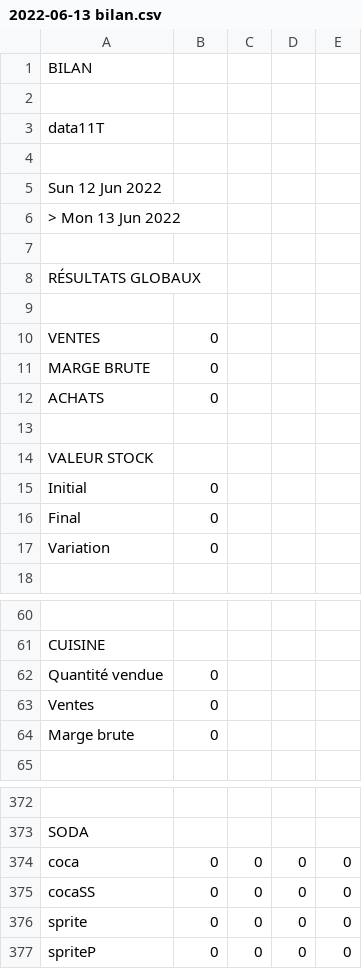
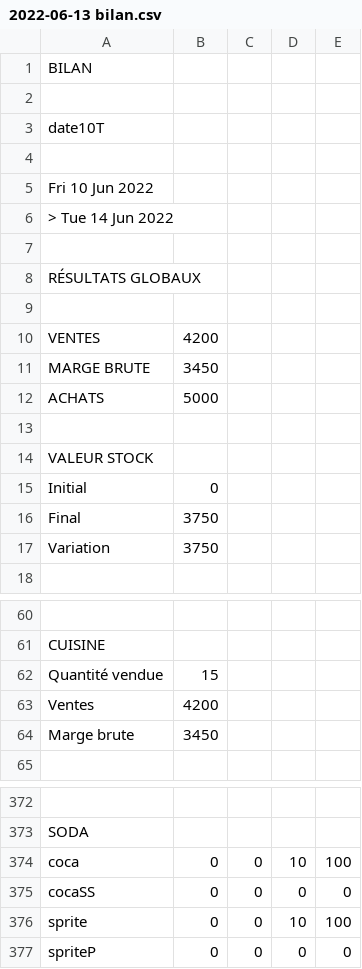
Before and after one commit to PaulFranssen/GESX, a CSV file: DOCUMENTS/2022-06-13 bilan.csv, drawn as a sheet; only a part is shown, gaps mark what is left out; the diff covers the shown part only; the diff names each change by its address in the sheet, - before the commit and + after, or states it on an @@ line.

```diff
--- a/DOCUMENTS/2022-06-13 bilan.csv
+++ b/DOCUMENTS/2022-06-13 bilan.csv
-A3: data11T
+A3: date10T
-A5: Sun 12 Jun 2022
+A5: Fri 10 Jun 2022
-A6: > Mon 13 Jun 2022
+A6: > Tue 14 Jun 2022
-B10: 0
+B10: 4200
-B11: 0
+B11: 3450
-B12: 0
+B12: 5000
-B16:B17: 0
+B16:B17: 3750
-B62: 0
+B62: 15
-B63: 0
+B63: 4200
-B64: 0
+B64: 3450
-D374: 0
+D374: 10
-E374: 0
+E374: 100
-D376: 0
+D376: 10
-E376: 0
+E376: 100
```
Also changed, not shown: 7 edited cells elsewhere in this file, 3 other files.
